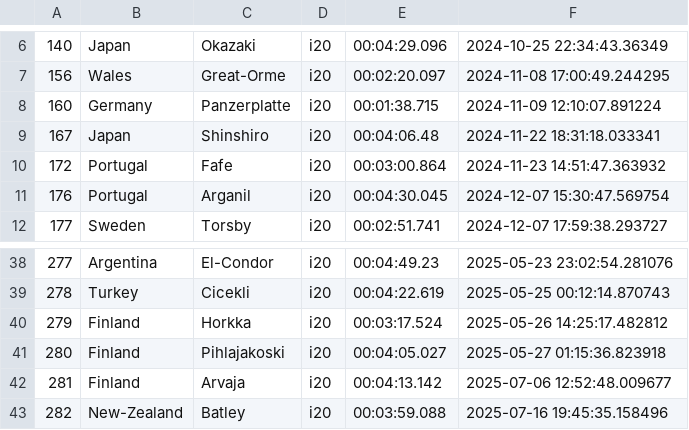
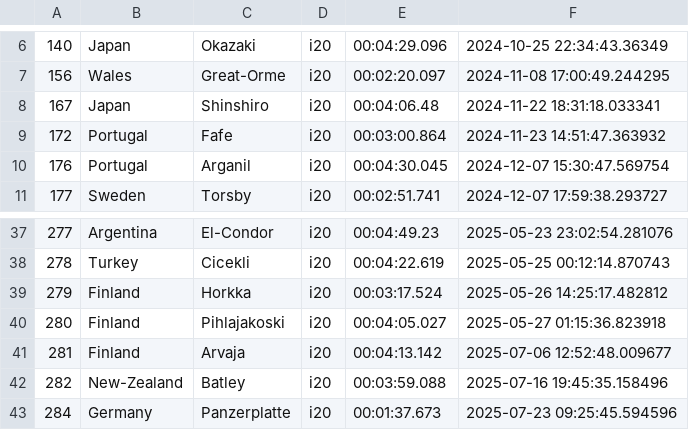
Before and after one commit to Mmathieus/rally-time-tracker, a CSV file: data/main.csv, drawn as a sheet; only a part is shown, gaps mark what is left out.

```diff
--- a/data/main.csv
+++ b/data/main.csv
@@ -7,3 +7,2 @@
 156,Wales,Great-Orme,i20,00:02:20.097,2024-11-08 17:00:49.244295
-160,Germany,Panzerplatte,i20,00:01:38.715,2024-11-09 12:10:07.891224
 167,Japan,Shinshiro,i20,00:04:06.48,2024-11-22 18:31:18.033341
@@ -43 +42,2 @@
 282,New-Zealand,Batley,i20,00:03:59.088,2025-07-16 19:45:35.158496
+284,Germany,Panzerplatte,i20,00:01:37.673,2025-07-23 09:25:45.594596
```
Also changed, not shown: data/history.csv, 6 other files.
